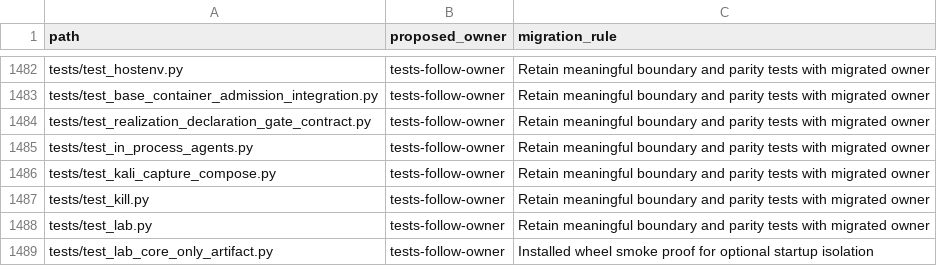
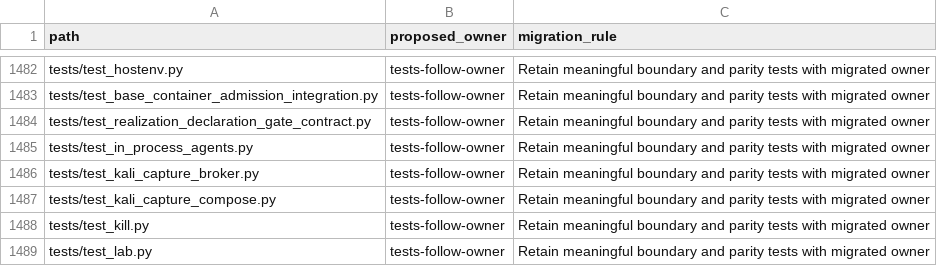
Before and after one commit to OpenRAE/lilrae, a TSV file: docs/reviews/962-lilrae-readiness/tracked-file-inventory.tsv, drawn as a sheet; only a part is shown, gaps mark what is left out; the shorter side is filled out with more unchanged rows; the diff names each change by its address in the sheet, - before the commit and + after, or states it on an @@ line.

Commit message:
test: restore the capture broker unit tests
#1257 deleted tests/test_kali_capture_writer.py with writer.py, but that
file held the unit tests for containers/kali-capture/broker.py. Restore
them unchanged as tests/test_kali_capture_broker.py and add the file to
the tracked-file inventory.

```diff
--- a/docs/reviews/962-lilrae-readiness/tracked-file-inventory.tsv
+++ b/docs/reviews/962-lilrae-readiness/tracked-file-inventory.tsv
+row 1486: tests/test_kali_capture_broker.py | tests-follow-owner | Retain meaningful boundary and parity tests with migrated owner
```
Also changed, not shown: 1 other file.
